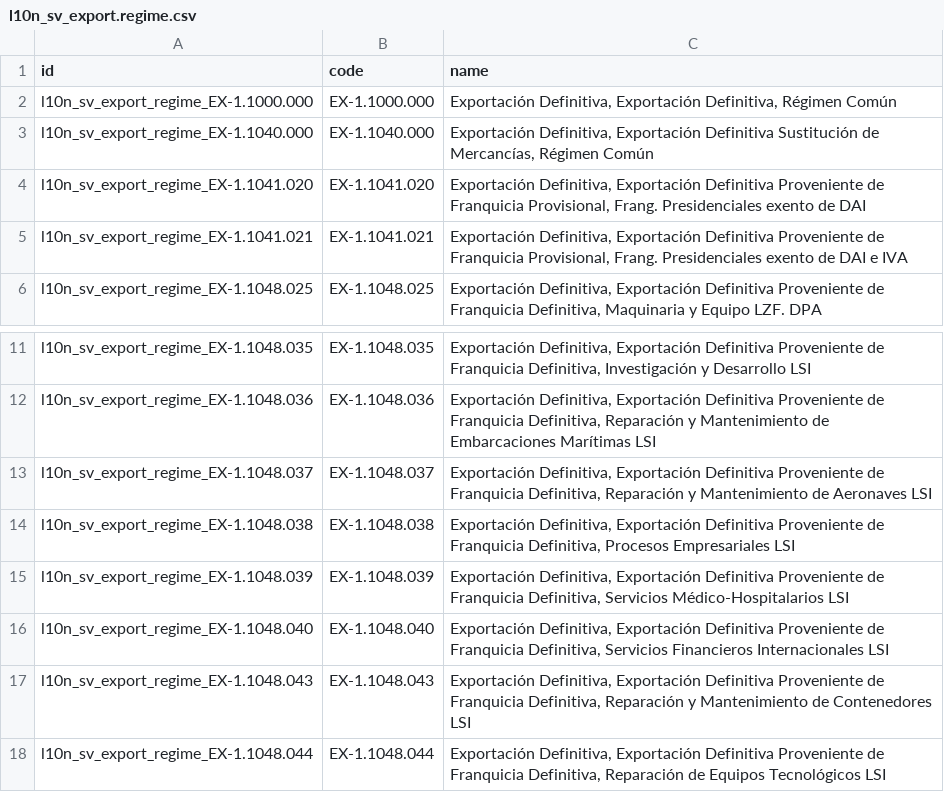
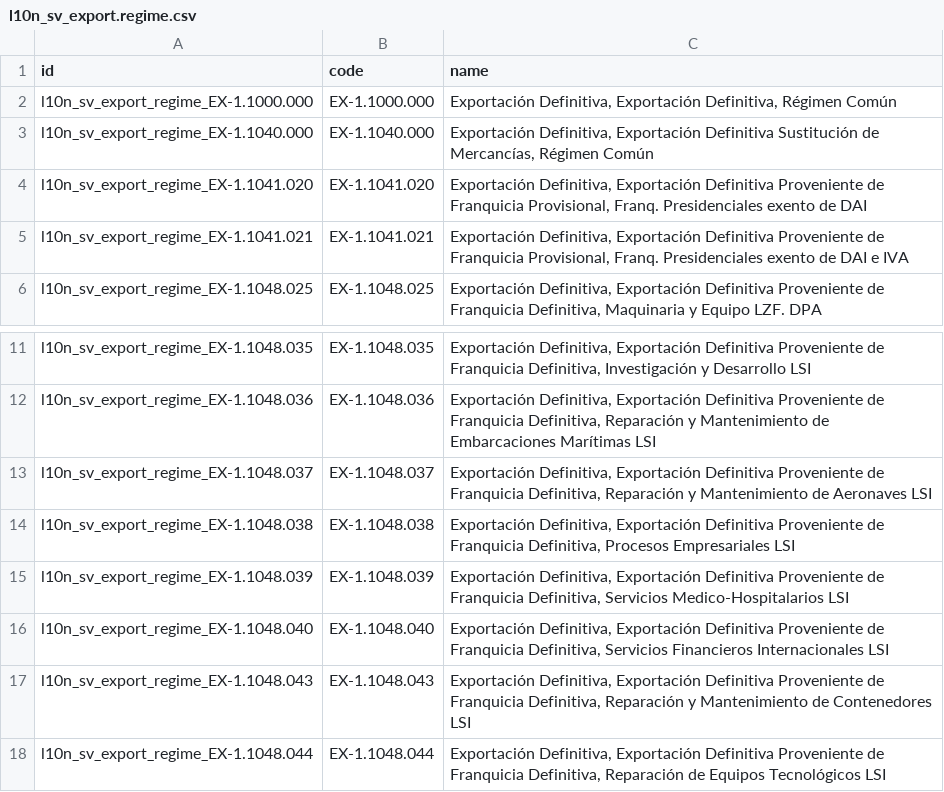
Before and after one commit to exaap/OCA, a CSV file: l10n_sv_edi/data/l10n_sv_export.regime.csv, drawn as a sheet; only a part is shown, gaps mark what is left out.

```diff
--- a/l10n_sv_edi/data/l10n_sv_export.regime.csv
+++ b/l10n_sv_edi/data/l10n_sv_export.regime.csv
@@ -3,4 +3,4 @@ l10n_sv_export_regime_EX-1.1000.000,EX-1.1000.000,"Exportación Definitiva, Expo
 l10n_sv_export_regime_EX-1.1040.000,EX-1.1040.000,"Exportación Definitiva, Exportación Definitiva Sustitución de Mercancías, Régimen Común"
-l10n_sv_export_regime_EX-1.1041.020,EX-1.1041.020,"Exportación Definitiva, Exportación Definitiva Proveniente de Franquicia Provisional, Frang. Presidenciales exento de DAI"
-l10n_sv_export_regime_EX-1.1041.021,EX-1.1041.021,"Exportación Definitiva, Exportación Definitiva Proveniente de Franquicia Provisional, Frang. Presidenciales exento de DAI e IVA"
+l10n_sv_export_regime_EX-1.1041.020,EX-1.1041.020,"Exportación Definitiva, Exportación Definitiva Proveniente de Franquicia Provisional, Franq. Presidenciales exento de DAI"
+l10n_sv_export_regime_EX-1.1041.021,EX-1.1041.021,"Exportación Definitiva, Exportación Definitiva Proveniente de Franquicia Provisional, Franq. Presidenciales exento de DAI e IVA"
 l10n_sv_export_regime_EX-1.1048.025,EX-1.1048.025,"Exportación Definitiva, Exportación Definitiva Proveniente de Franquicia Definitiva, Maquinaria y Equipo LZF. DPA"
@@ -14,3 +14,3 @@ l10n_sv_export_regime_EX-1.1048.037,EX-1.1048.037,"Exportación Definitiva, Expo
 l10n_sv_export_regime_EX-1.1048.038,EX-1.1048.038,"Exportación Definitiva, Exportación Definitiva Proveniente de Franquicia Definitiva, Procesos Empresariales LSI"
-l10n_sv_export_regime_EX-1.1048.039,EX-1.1048.039,"Exportación Definitiva, Exportación Definitiva Proveniente de Franquicia Definitiva, Servicios Médico-Hospitalarios LSI"
+l10n_sv_export_regime_EX-1.1048.039,EX-1.1048.039,"Exportación Definitiva, Exportación Definitiva Proveniente de Franquicia Definitiva, Servicios Medico-Hospitalarios LSI"
 l10n_sv_export_regime_EX-1.1048.040,EX-1.1048.040,"Exportación Definitiva, Exportación Definitiva Proveniente de Franquicia Definitiva, Servicios Financieros Internacionales LSI"
```
Also changed, not shown: l10n_sv/data/res.partner.industry.csv, l10n_sv_edi/data/account.tax.group.csv, 6 other files.
